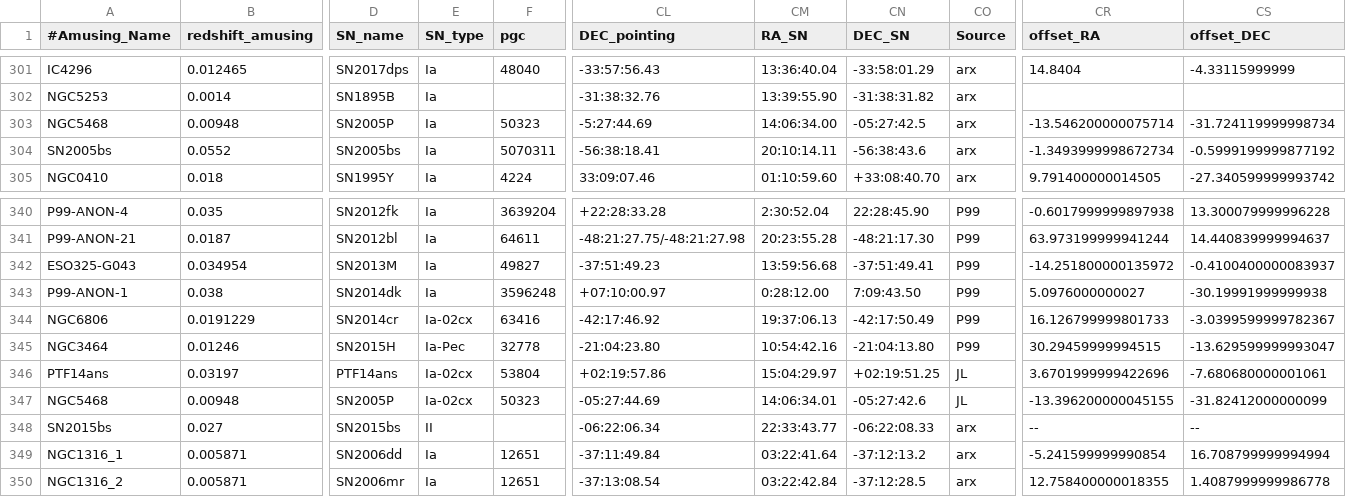
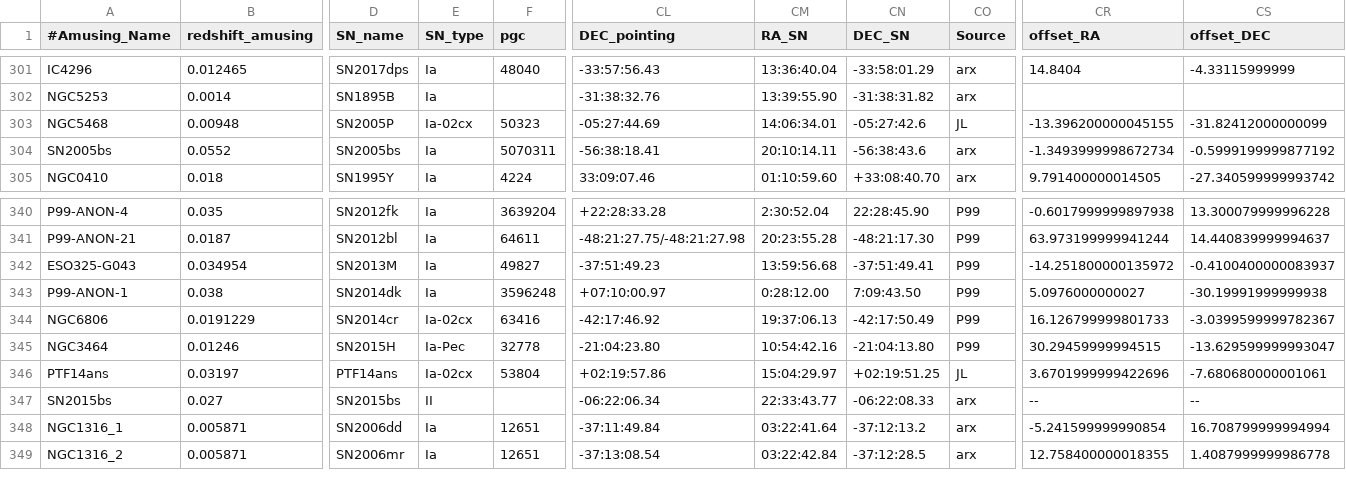
Before and after one commit to amusing-muse/Characterization, a CSV file: Sample_char/amusing_sample_char.csv, drawn as a sheet; only a part is shown, gaps mark what is left out; rows hold the shown columns only; the diff names each change by its address in the sheet, - before the commit and + after, or states it on an @@ line.

Commit message:
Update amusing_sample_char.csv

```diff
--- a/Sample_char/amusing_sample_char.csv
+++ b/Sample_char/amusing_sample_char.csv
-E303 (SN_type): Ia
+E303 (SN_type): Ia-02cx
-CL303 (DEC_pointing): -5:27:44.69
+CL303 (DEC_pointing): -05:27:44.69
-CM303 (RA_SN): 14:06:34.00
+CM303 (RA_SN): 14:06:34.01
-CN303 (DEC_SN): -05:27:42.5
+CN303 (DEC_SN): -05:27:42.6
-CO303 (Source): arx
+CO303 (Source): JL
-CR303 (offset_RA): -13.546200000075714
+CR303 (offset_RA): -13.396200000045155
-CS303 (offset_DEC): -31.724119999998734
+CS303 (offset_DEC): -31.82412000000099
-row 347: NGC5468 | 0.00948 | SN2005P | Ia-02cx | 50323 | -05:27:44.69 | 14:06:34.01 | -05:27:42.6 | JL | -13.396200000045155 | -31.82412000000099
```
